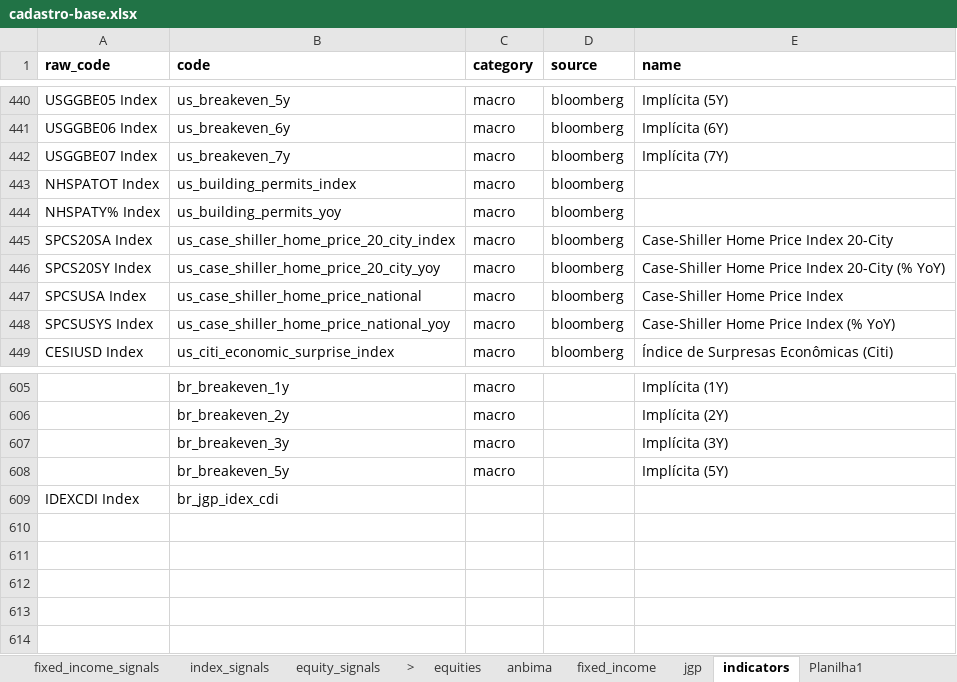
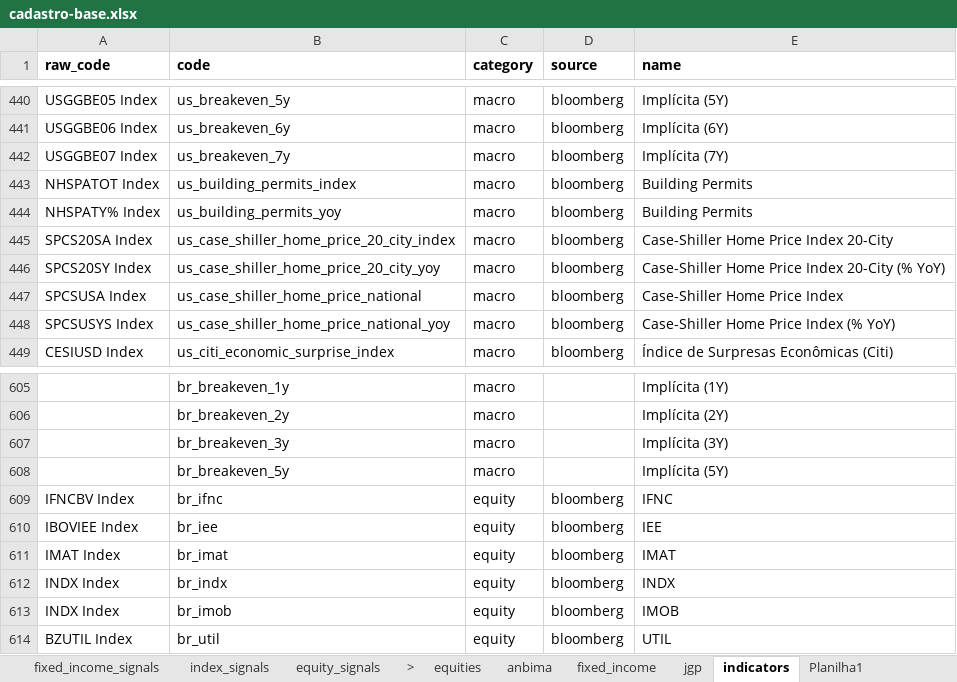
Before and after one commit to Persevera-Asset-Management/persevera-strategy, an Excel workbook: data/cadastro-base.xlsx, sheet indicators, drawn as a sheet; only a part is shown, gaps mark what is left out; values as stored, in another font and other column widths than the file's, no borders; removed rows and columns are numbered as before the commit, all else as after; the diff names each change by its address in the sheet, - before the commit and + after, or states it on an @@ line.

```diff
--- a/data/cadastro-base.xlsx (sheet indicators)
+++ b/data/cadastro-base.xlsx (sheet indicators)
-E443:E444 (name): (empty)
+E443:E444 (name): Building Permits
-row 609: IDEXCDI Index | br_jgp_idex_cdi
+row 609: IFNCBV Index | br_ifnc | equity | bloomberg | IFNC
+row 610: IBOVIEE Index | br_iee | equity | bloomberg | IEE
+row 611: IMAT Index | br_imat | equity | bloomberg | IMAT
+row 612: INDX Index | br_indx | equity | bloomberg | INDX
+row 613: INDX Index | br_imob | equity | bloomberg | IMOB
+row 614: BZUTIL Index | br_util | equity | bloomberg | UTIL
```
Also changed, not shown: sheet equities, sheet equity_signals, sheet jgp, 26 other files.
